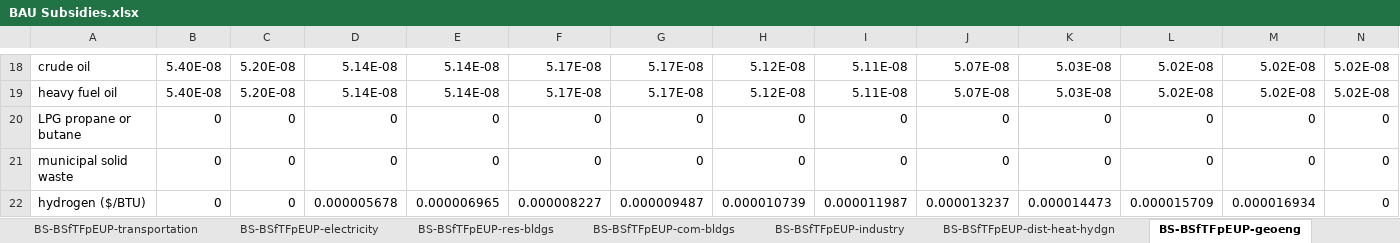
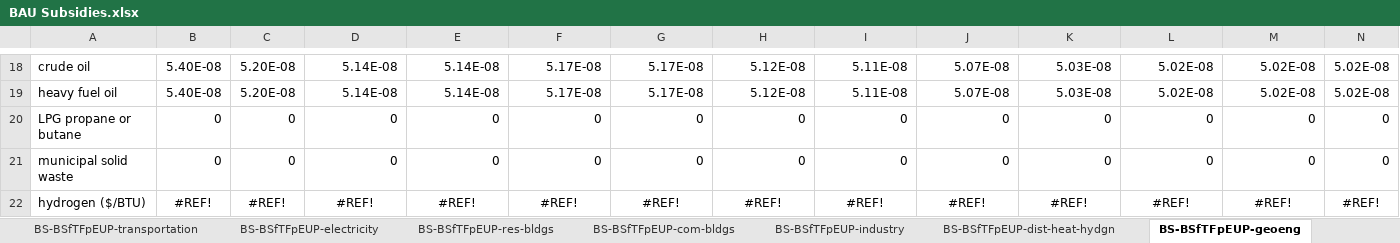
Before and after one commit to EnergyInnovation/eps-wisconsin, an Excel workbook: InputData/fuels/BS/BAU Subsidies.xlsx, sheet BS-BSfTFpEUP-geoeng, drawn as a sheet; only a part is shown, gaps mark what is left out; values as stored, in another font and other column widths than the file's, no borders; removed rows and columns are numbered as before the commit, all else as after; rows hold the shown columns only; the diff names each change by its address in the sheet, - before the commit and + after, or states it on an @@ line.

```diff
--- a/InputData/fuels/BS/BAU Subsidies.xlsx (sheet BS-BSfTFpEUP-geoeng)
+++ b/InputData/fuels/BS/BAU Subsidies.xlsx (sheet BS-BSfTFpEUP-geoeng)
-row 22: hydrogen ($/BTU) | 0 | 0 | 0.000005678 | 0.000006965 | 0.000008227 | 0.000009487 | 0.000010739 | 0.000011987 | 0.000013237 | 0.000014473 | 0.000015709 | 0.000016934 | 0
+row 22: hydrogen ($/BTU) | #REF! | #REF! | #REF! | #REF! | #REF! | #REF! | #REF! | #REF! | #REF! | #REF! | #REF! | #REF! | #REF!
```
Also changed, not shown: sheet BS-BSfTFpEUP-res-bldgs, sheet BS-BSfTFpEUP-com-bldgs, sheet BS-BSfTFpEUP-dist-heat-hydgn, sheet BS-BSfTFpEUP-industry, sheet BS-BSfTFpEUP-transportation, sheet BS-BSfTFpEUP-electricity, other sheet tabs, InputData/ctrl-settings/GRA/Government Revenue Accounting.xlsx, InputData/elec/BBNPPTY/BAU Ban New Power Plants This Year.xlsx, 19 other files.
